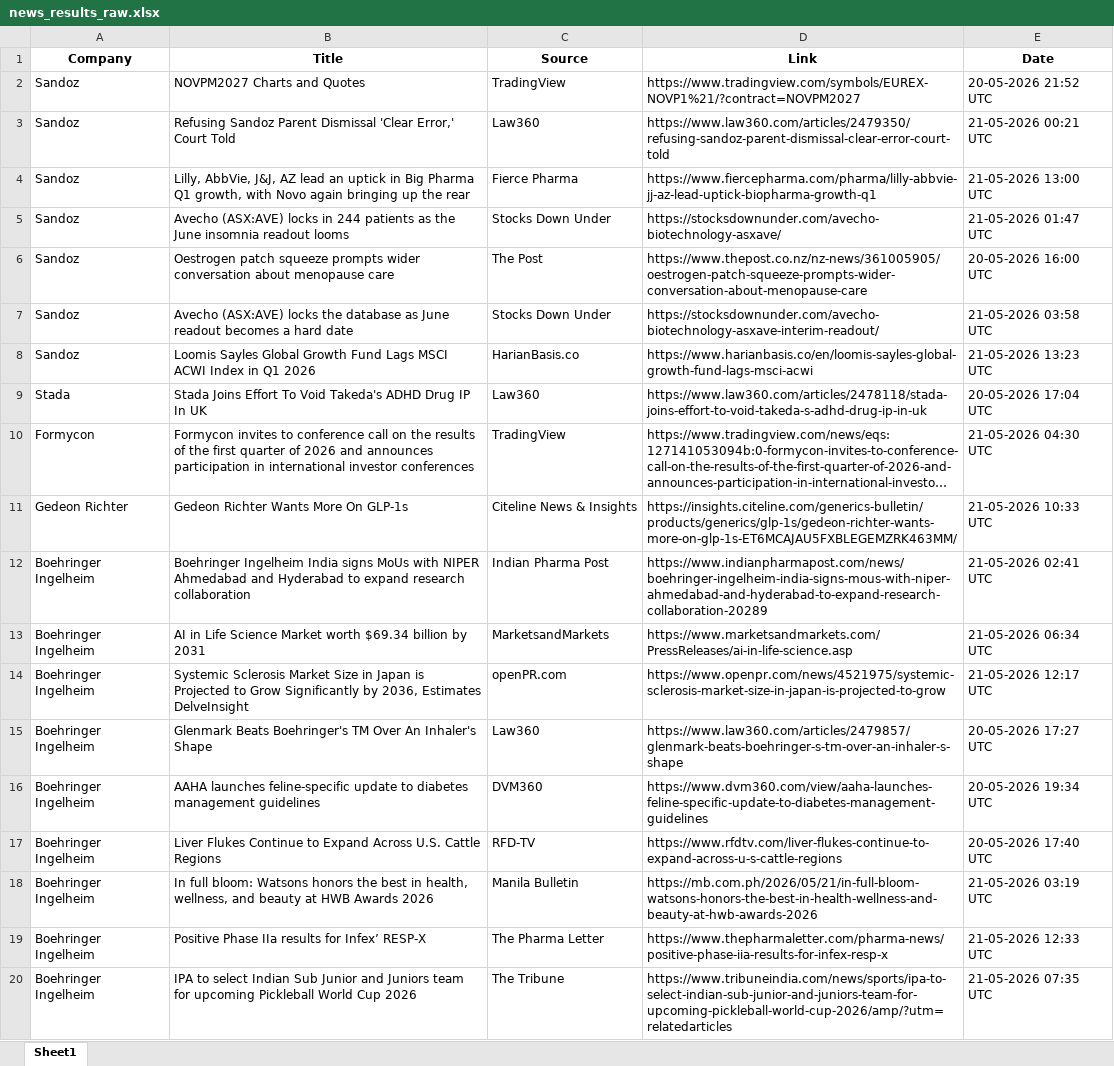
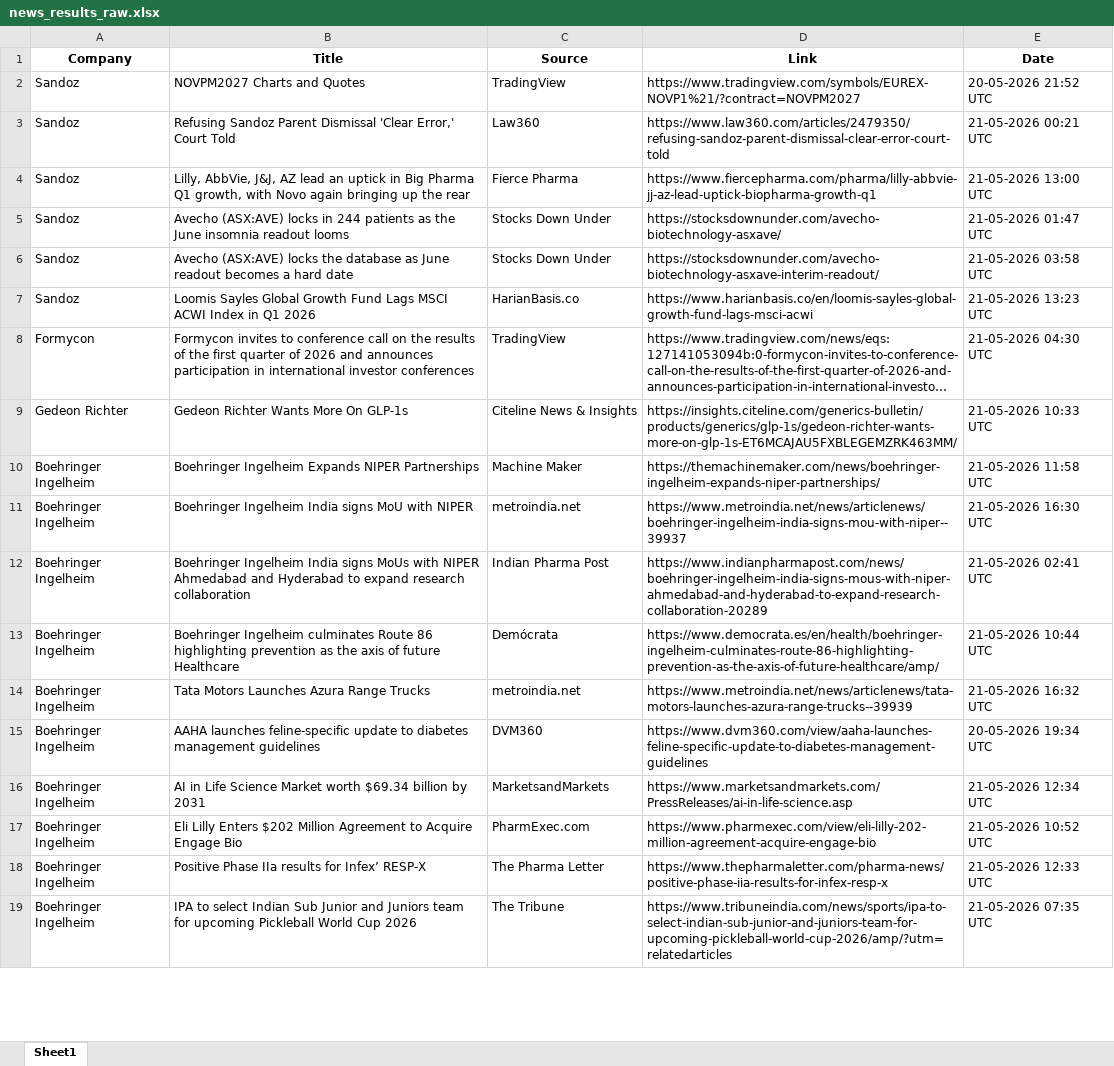
Before and after one commit to synapseKrishna/Ved, an Excel workbook: news_results_raw.xlsx, sheet Sheet1, drawn as a sheet; only a part is shown; long unchanged cells end in …; values as stored, in another font and other column widths than the file's, no borders; removed rows and columns are numbered as before the commit, all else as after; the diff covers the shown part only; the diff names each change by its address in the sheet, - before the commit and + after, or states it on an @@ line.

```diff
--- a/news_results_raw.xlsx (sheet Sheet1)
+++ b/news_results_raw.xlsx (sheet Sheet1)
-row 6: Sandoz | Oestrogen patch squeeze prompts wider conversation about menopause care | The Post | https://www.thepost.co.nz/nz-news/361005905/oestrogen-patch-squeeze-prompts-wider-conversation-about-menopause-care | 20-05-2026 16:00 UTC
-row 9: Stada | Stada Joins Effort To Void Takeda's ADHD Drug IP In UK | Law360 | https://www.law360.com/articles/2478118/stada-joins-effort-to-void-takeda-s-adhd-drug-ip-in-uk | 20-05-2026 17:04 UTC
+row 10: Boehringer Ingelheim | Boehringer Ingelheim Expands NIPER Partnerships | Machine Maker | https://themachinemaker.com/news/boehringer-ingelheim-expands-niper-partnerships/ | 21-05-2026 11:58 UTC
+row 11: Boehringer Ingelheim | Boehringer Ingelheim India signs MoU with NIPER | metroindia.net | https://www.metroindia.net/news/articlenews/boehringer-ingelheim-india-signs-mou-with-niper--39937 | 21-05-2026 16:30 UTC
-row 13: Boehringer Ingelheim | AI in Life Science Market worth $69.34 billion by 2031 | MarketsandMarkets | https://www.marketsandmarkets.com/PressReleases/ai-in-life-science.asp | 21-05-2026 06:34 UTC
@@ row 14 moved to row 20: Boehringer Ingelheim @@
-row 15: Boehringer Ingelheim | Glenmark Beats Boehringer's TM Over An Inhaler's Shape | Law360 | https://www.law360.com/articles/2479857/glenmark-beats-boehringer-s-tm-over-an-inhaler-s-shape | 20-05-2026 17:27 UTC
+row 13: Boehringer Ingelheim | Boehringer Ingelheim culminates Route 86 highlighting prevention as the axis of future Healthcare | Demócrata | https://www.democrata.es/en/health/boehringer-ingelheim-culminates-route-86-highlighting-prevention-as-the-axis-of-future-healthcare/amp/ | 21-05-2026 10:44 UTC
+row 14: Boehringer Ingelheim | Tata Motors Launches Azura Range Trucks | metroindia.net | https://www.metroindia.net/news/articlenews/tata-motors-launches-azura-range-trucks--39939 | 21-05-2026 16:32 UTC
-row 17: Boehringer Ingelheim | Liver Flukes Continue to Expand Across U.S. Cattle Regions | RFD-TV | https://www.rfdtv.com/liver-flukes-continue-to-expand-across-u-s-cattle-regions | 20-05-2026 17:40 UTC
-row 18: Boehringer Ingelheim | In full bloom: Watsons honors the best in health, wellness, and beauty at HWB Awards 2026 | Manila Bulletin | https://mb.com.ph/2026/05/21/in-full-bloom-watsons-honors-the-best-in-health-wellness-and-beauty-at-hwb-awards-2026 | 21-05-2026 03:19 UTC
+row 16: Boehringer Ingelheim | AI in Life Science Market worth $69.34 billion by 2031 | MarketsandMarkets | https://www.marketsandmarkets.com/PressReleases/ai-in-life-science.asp | 21-05-2026 12:34 UTC
+row 17: Boehringer Ingelheim | Eli Lilly Enters $202 Million Agreement to Acquire Engage Bio | PharmExec.com | https://www.pharmexec.com/view/eli-lilly-202-million-agreement-acquire-engage-bio | 21-05-2026 10:52 UTC
```
Also changed, not shown: 57 added rows, 55 removed rows, 17 moved rows and 28 edited cells elsewhere in this sheet, news_results.xlsx.
